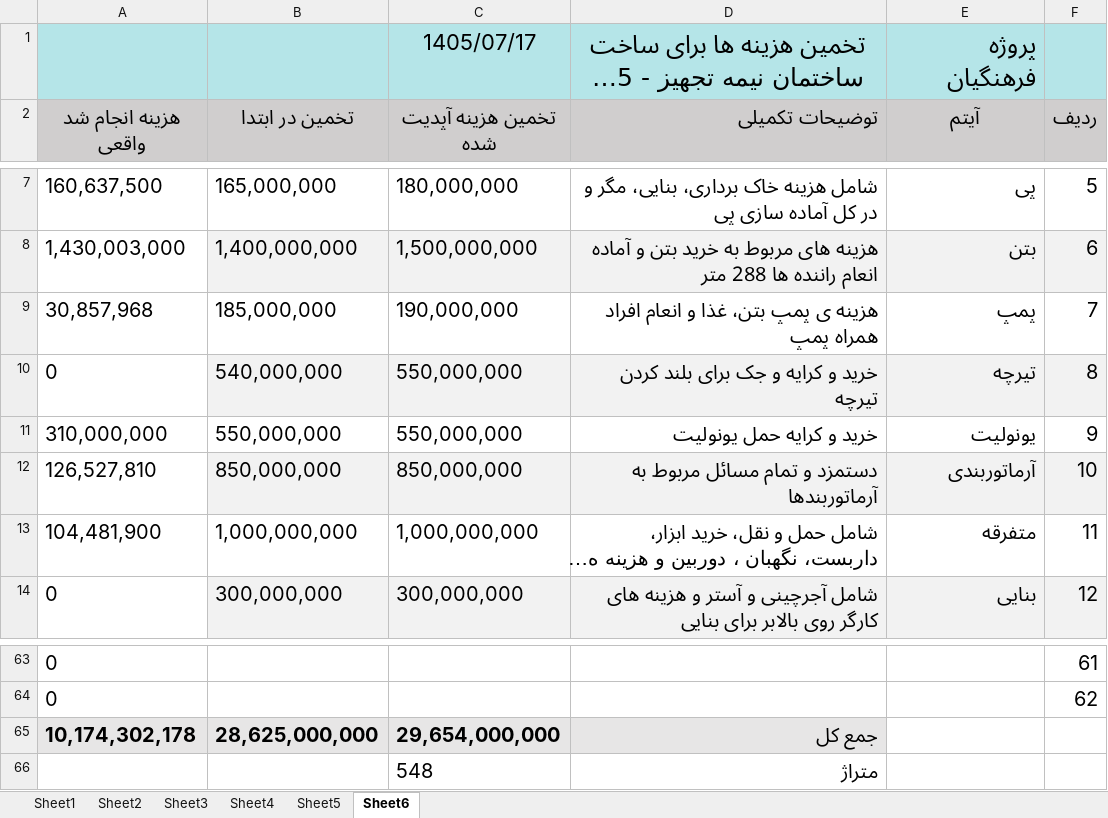
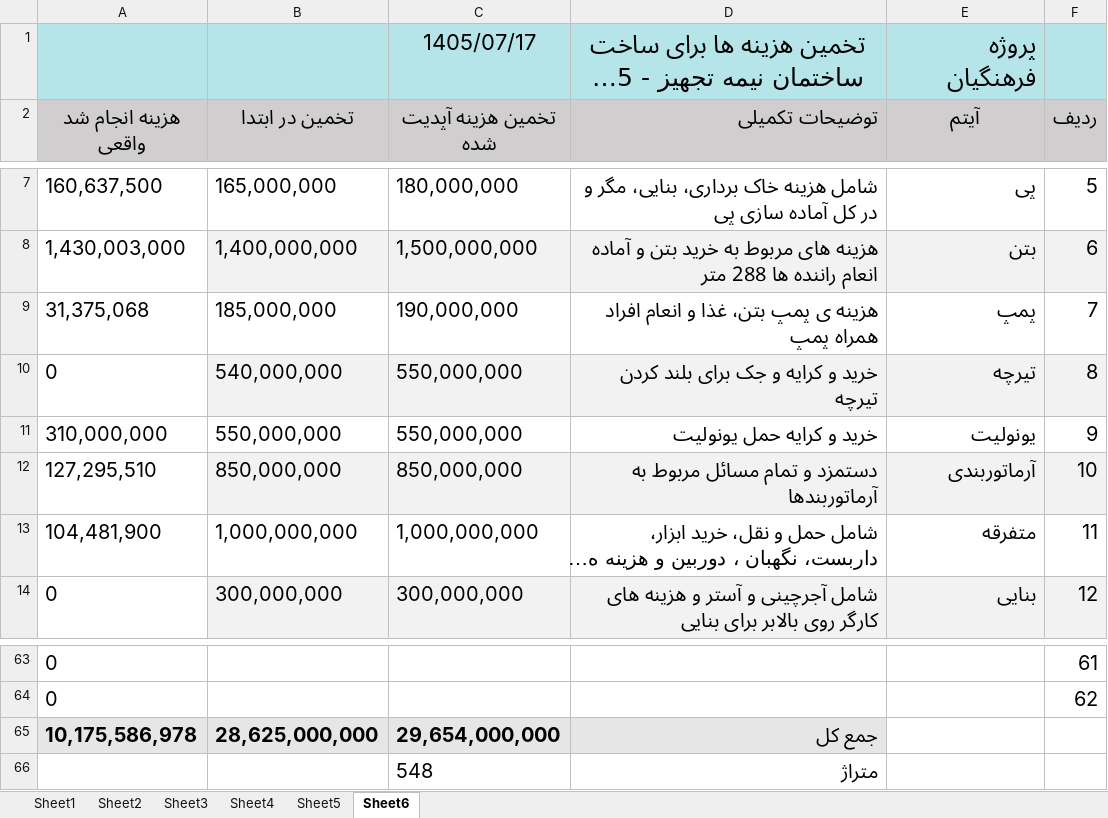
Before and after one commit to mostafavim1990/sadabad-team, an Excel workbook: report/farhangian/Farhangian.xlsm, sheet Sheet6, drawn as a sheet; only a part is shown, gaps mark what is left out; long unchanged cells end in …; values as stored, in another font and other column widths than the file's, no borders; the diff names each change by its address in the sheet, - before the commit and + after, or states it on an @@ line.

```diff
--- a/report/farhangian/Farhangian.xlsm (sheet Sheet6)
+++ b/report/farhangian/Farhangian.xlsm (sheet Sheet6)
-A9 (هزینه انجام شد واقعی): 30,857,968
+A9 (هزینه انجام شد واقعی): 31,375,068
-A12 (هزینه انجام شد واقعی): 126,527,810
+A12 (هزینه انجام شد واقعی): 127,295,510
-A65 (هزینه انجام شد واقعی): 10,174,302,178
+A65 (هزینه انجام شد واقعی): 10,175,586,978
```
Also changed, not shown: sheet Sheet1, charts or pictures, report/chitsazi/Chitsazi.xlsm, 6 other files.
